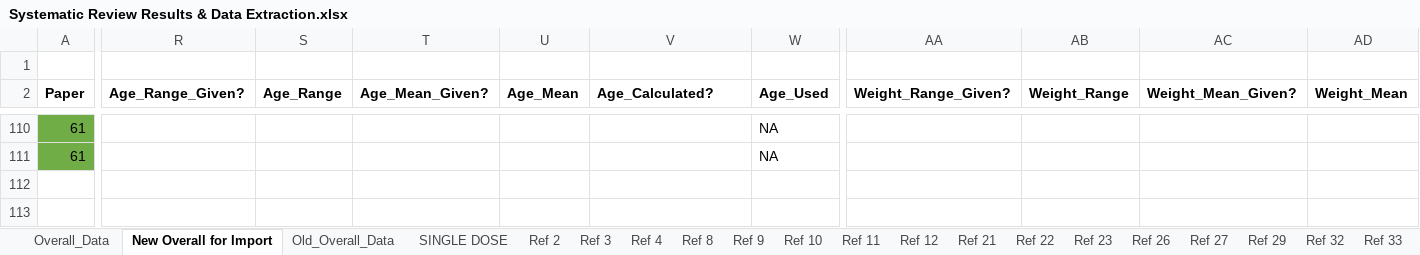
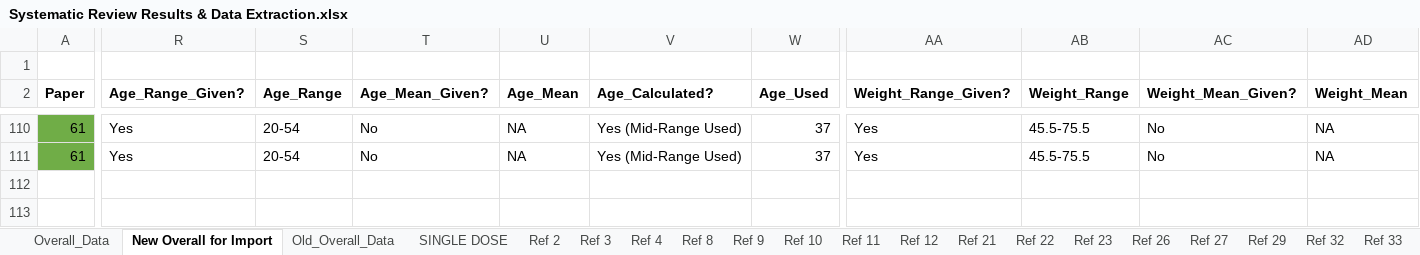
Before and after one commit to cwhittaker1000/albendazole_pk, an Excel workbook: Data/Systematic Review Results & Data Extraction.xlsx, sheet New Overall for Import, drawn as a sheet; only a part is shown, gaps mark what is left out; values as stored, in another font and other column widths than the file's, no borders; the diff covers the shown part only; the diff names each change by its address in the sheet, - before the commit and + after, or states it on an @@ line.

```diff
--- a/Data/Systematic Review Results & Data Extraction.xlsx (sheet New Overall for Import)
+++ b/Data/Systematic Review Results & Data Extraction.xlsx (sheet New Overall for Import)
-R110:R111 (Age_Range_Given?): (empty)
+R110:R111 (Age_Range_Given?): Yes
-S110:S111 (Age_Range): (empty)
+S110:S111 (Age_Range): 20-54
-T110:T111 (Age_Mean_Given?): (empty)
+T110:T111 (Age_Mean_Given?): No
-U110:U111 (Age_Mean): (empty)
+U110:U111 (Age_Mean): NA
-V110:V111 (Age_Calculated?): (empty)
+V110:V111 (Age_Calculated?): Yes (Mid-Range Used)
-W110:W111 (Age_Used): NA
+W110:W111 (Age_Used): 37
-AA110:AA111 (Weight_Range_Given?): (empty)
+AA110:AA111 (Weight_Range_Given?): Yes
-AB110:AB111 (Weight_Range): (empty)
+AB110:AB111 (Weight_Range): 45.5-75.5
-AC110:AC111 (Weight_Mean_Given?): (empty)
+AC110:AC111 (Weight_Mean_Given?): No
-AD110:AD111 (Weight_Mean): (empty)
+AD110:AD111 (Weight_Mean): NA
```
Also changed, not shown: 148 edited cells and cell formats elsewhere in this sheet.
